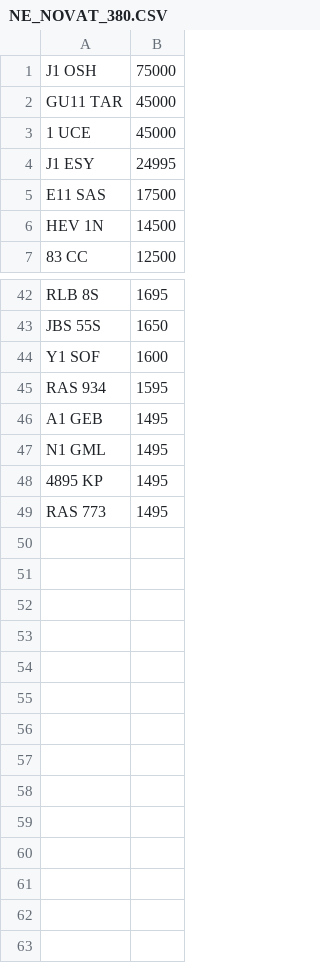
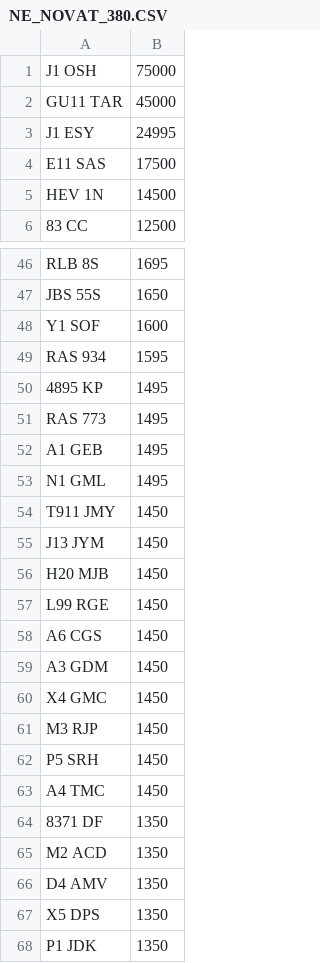
Before and after one commit to martinsumner/simplyreg, a CSV file: csv/NE_NOVAT_380.CSV, drawn as a sheet; only a part is shown, gaps mark what is left out; the diff covers the shown part only.

```diff
--- a/csv/NE_NOVAT_380.CSV
+++ b/csv/NE_NOVAT_380.CSV
@@ -2,3 +2,2 @@ J1 OSH,75000
 GU11 TAR,45000
-1 UCE,45000
 J1 ESY,24995
@@ -45,5 +49,20 @@ Y1 SOF,1600
 RAS 934,1595
+4895 KP,1495
+RAS 773,1495
 A1 GEB,1495
 N1 GML,1495
-4895 KP,1495
-RAS 773,1495
+T911 JMY,1450
+J13 JYM,1450
+H20 MJB,1450
+L99 RGE,1450
+A6 CGS,1450
+A3 GDM,1450
+X4 GMC,1450
+M3 RJP,1450
+P5 SRH,1450
+A4 TMC,1450
+8371 DF,1350
+M2 ACD,1350
+D4 AMV,1350
+X5 DPS,1350
+P1 JDK,1350
```
Also changed, not shown: 5 added rows, 4 moved rows and 1 edited cell elsewhere in this file, csv/DRIVEIN_PLUSVAT_300.csv, csv/EMARK_PLUSVAT_380.csv, 4 other files.
